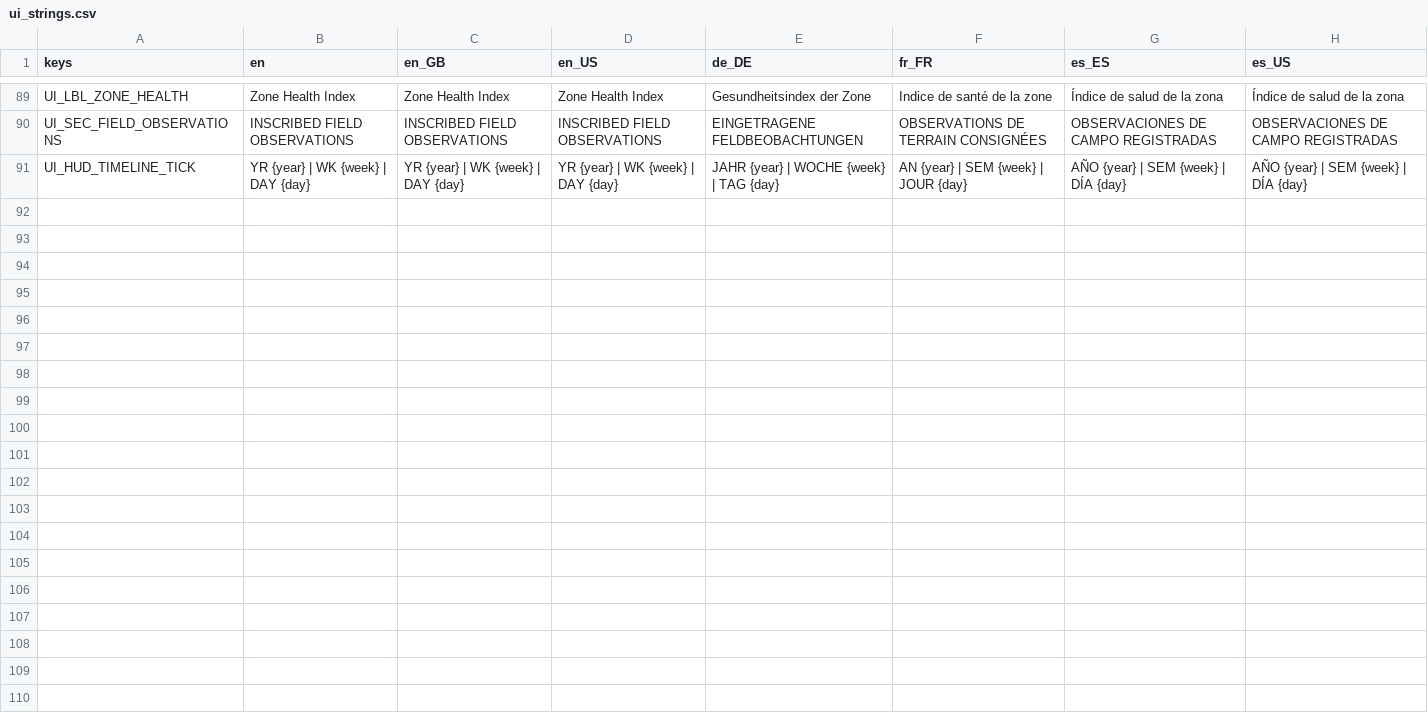
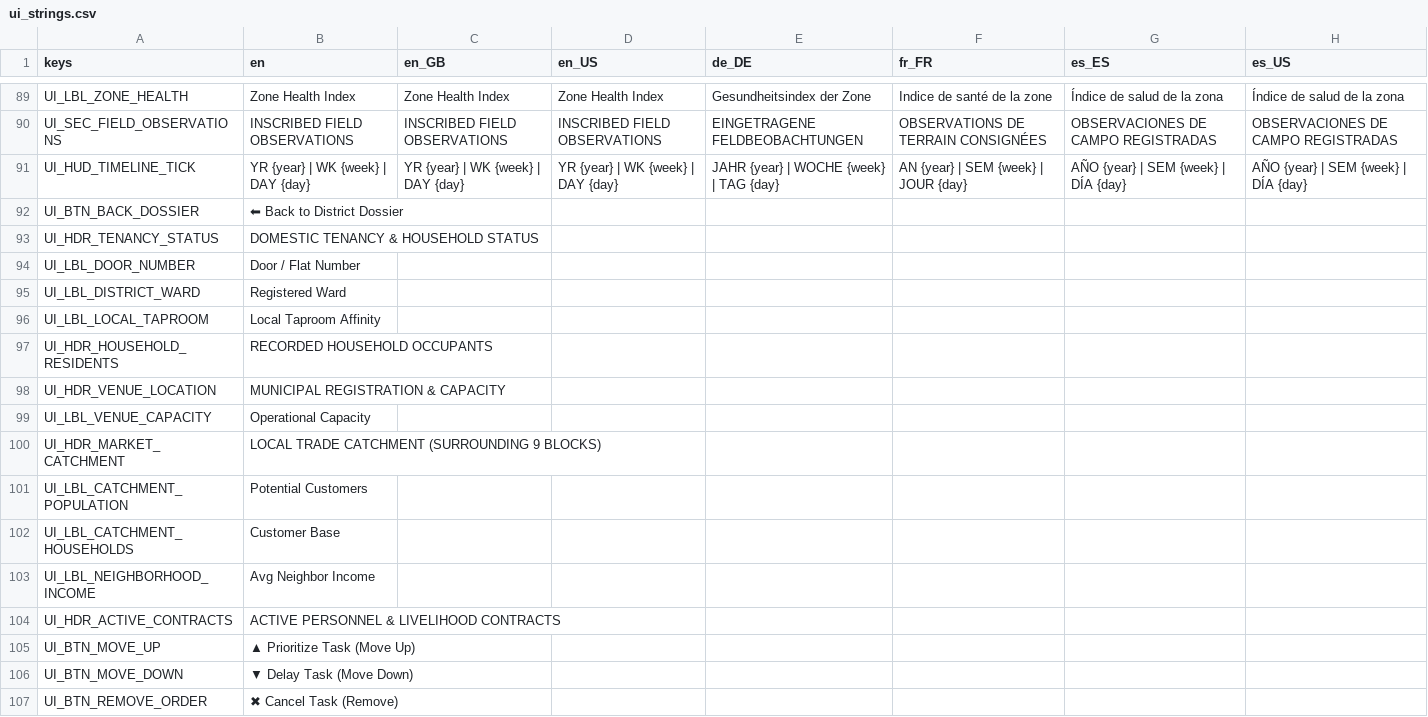
Before and after one commit to Hysnap/robs-game, a CSV file: data_modules/core/localization/ui_strings.csv, drawn as a sheet; only a part is shown, gaps mark what is left out.

Commit message:
Order commiting cleanup

```diff
--- a/data_modules/core/localization/ui_strings.csv
+++ b/data_modules/core/localization/ui_strings.csv
@@ -91 +91,17 @@
 "UI_HUD_TIMELINE_TICK","YR {year} | WK {week} | DAY {day}","YR {year} | WK {week} | DAY {day}","YR {year} | WK {week} | DAY {day}","JAHR {year} | WOCHE {week} | TAG {day}","AN {year} | SEM {week} | JOUR {day}","AÑO {year} | SEM {week} | DÍA {day}","AÑO {year} | SEM {week} | DÍA {day}"
+"UI_BTN_BACK_DOSSIER","⬅ Back to District Dossier","","","","","",""
+"UI_HDR_TENANCY_STATUS","DOMESTIC TENANCY & HOUSEHOLD STATUS","","","","","",""
+"UI_LBL_DOOR_NUMBER","Door / Flat Number","","","","","",""
+"UI_LBL_DISTRICT_WARD","Registered Ward","","","","","",""
+"UI_LBL_LOCAL_TAPROOM","Local Taproom Affinity","","","","","",""
+"UI_HDR_HOUSEHOLD_RESIDENTS","RECORDED HOUSEHOLD OCCUPANTS","","","","","",""
+"UI_HDR_VENUE_LOCATION","MUNICIPAL REGISTRATION & CAPACITY","","","","","",""
+"UI_LBL_VENUE_CAPACITY","Operational Capacity","","","","","",""
+"UI_HDR_MARKET_CATCHMENT","LOCAL TRADE CATCHMENT (SURROUNDING 9 BLOCKS)","","","","","",""
+"UI_LBL_CATCHMENT_POPULATION","Potential Customers","","","","","",""
+"UI_LBL_CATCHMENT_HOUSEHOLDS","Customer Base","","","","","",""
+"UI_LBL_NEIGHBORHOOD_INCOME","Avg Neighbor Income","","","","","",""
+"UI_HDR_ACTIVE_CONTRACTS","ACTIVE PERSONNEL & LIVELIHOOD CONTRACTS","","","","","",""
+"UI_BTN_MOVE_UP","▲ Prioritize Task (Move Up)","","","","","",""
+"UI_BTN_MOVE_DOWN","▼ Delay Task (Move Down)","","","","","",""
+"UI_BTN_REMOVE_ORDER","✖ Cancel Task (Remove)","","","","","",""
```
Also changed, not shown: 33 other files.
